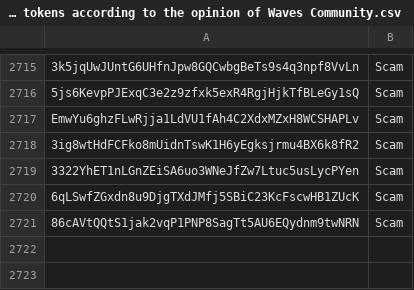
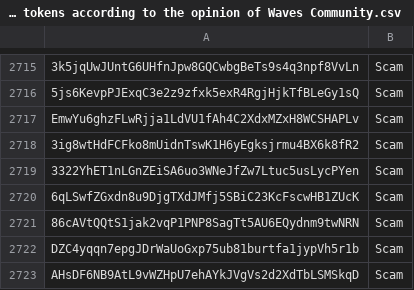
Before and after one commit to wavesplatform/waves-community, a CSV file: Scam tokens according to the opinion of Waves Community.csv, drawn as a sheet; only a part is shown, gaps mark what is left out; the diff names each change by its address in the sheet, - before the commit and + after, or states it on an @@ line.

Commit message:
Updates

```diff
--- a/Scam tokens according to the opinion of Waves Community.csv
+++ b/Scam tokens according to the opinion of Waves Community.csv
+row 2722: DZC4yqqn7epgJDrWaUoGxp75ub81burtfa1jypVh5r1b | Scam
+row 2723: AHsDF6NB9AtL9vWZHpU7ehAYkJVgVs2d2XdTbLSMSkqD | Scam
```
